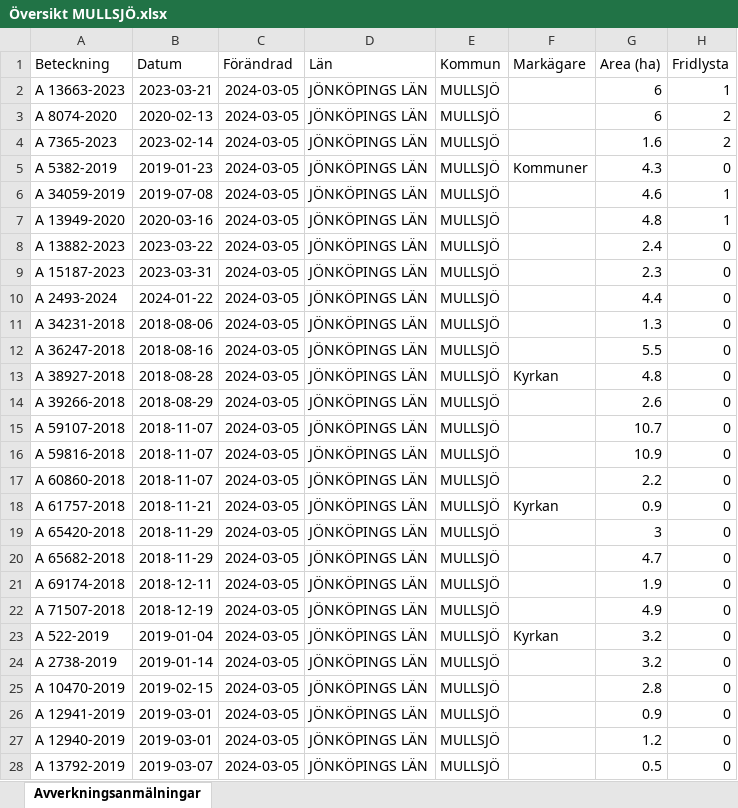
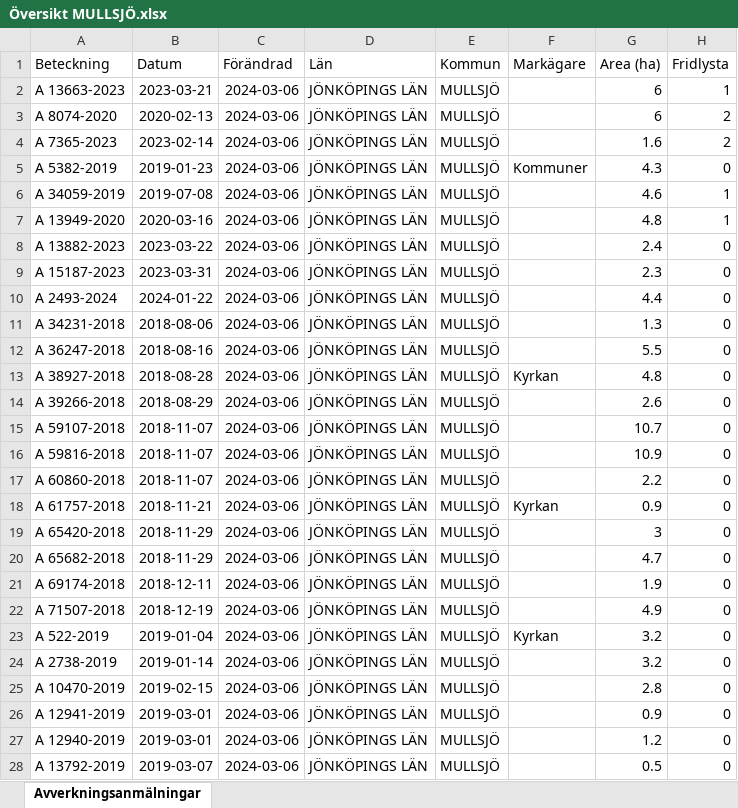
Before and after one commit to klasma/Logging_0642, an Excel workbook: Översikt MULLSJÖ.xlsx, sheet Avverkningsanmälningar, drawn as a sheet; only a part is shown; values as stored, in another font and other column widths than the file's, no borders; the diff covers the shown part only; the diff names each change by its address in the sheet, - before the commit and + after, or states it on an @@ line.

```diff
--- a/Översikt MULLSJÖ.xlsx (sheet Avverkningsanmälningar)
+++ b/Översikt MULLSJÖ.xlsx (sheet Avverkningsanmälningar)
-C2:C28 (Förändrad): 2024-03-05
+C2:C28 (Förändrad): 2024-03-06
```
Also changed, not shown: 2 added rows, 2 removed rows and 180 edited cells elsewhere in this sheet, artfynd/A 13663-2023 artfynd.xlsx, artfynd/A 13949-2020 artfynd.xlsx, 50 other files.
